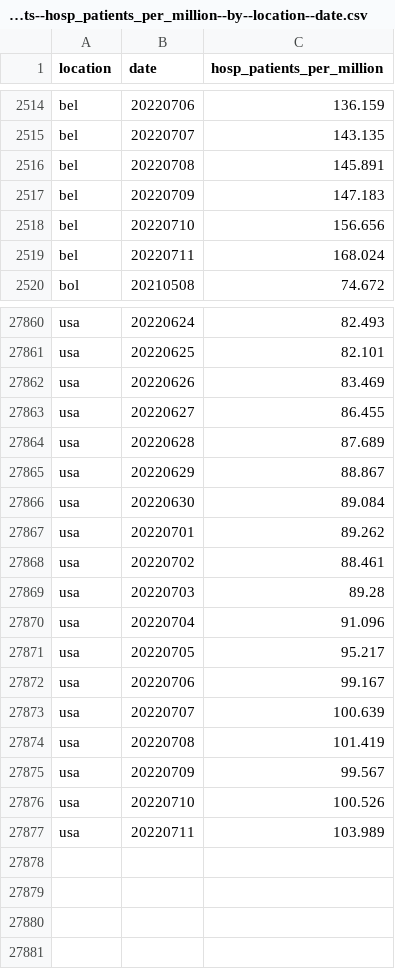
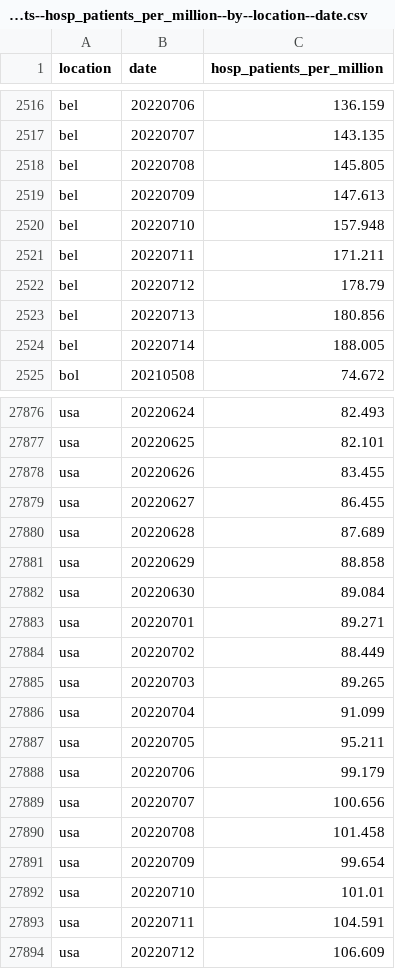
Before and after one commit to open-numbers/ddf--owid--covid_19, a CSV file: ddf--datapoints--hosp_patients_per_million--by--location--date.csv, drawn as a sheet; only a part is shown, gaps mark what is left out; the diff covers the shown part only.

```diff
--- a/ddf--datapoints--hosp_patients_per_million--by--location--date.csv
+++ b/ddf--datapoints--hosp_patients_per_million--by--location--date.csv
@@ -2515,6 +2517,9 @@ bel,20220706,136.159
 bel,20220707,143.135
-bel,20220708,145.891
-bel,20220709,147.183
-bel,20220710,156.656
-bel,20220711,168.024
+bel,20220708,145.805
+bel,20220709,147.613
+bel,20220710,157.948
+bel,20220711,171.211
+bel,20220712,178.79
+bel,20220713,180.856
+bel,20220714,188.005
 bol,20210508,74.672
@@ -27861,17 +27877,18 @@ usa,20220624,82.493
 usa,20220625,82.101
-usa,20220626,83.469
+usa,20220626,83.455
 usa,20220627,86.455
 usa,20220628,87.689
-usa,20220629,88.867
+usa,20220629,88.858
 usa,20220630,89.084
-usa,20220701,89.262
-usa,20220702,88.461
-usa,20220703,89.28
-usa,20220704,91.096
-usa,20220705,95.217
-usa,20220706,99.167
-usa,20220707,100.639
-usa,20220708,101.419
-usa,20220709,99.567
-usa,20220710,100.526
-usa,20220711,103.989
+usa,20220701,89.271
+usa,20220702,88.449
+usa,20220703,89.265
+usa,20220704,91.099
+usa,20220705,95.211
+usa,20220706,99.179
+usa,20220707,100.656
+usa,20220708,101.458
+usa,20220709,99.654
+usa,20220710,101.01
+usa,20220711,104.591
+usa,20220712,106.609
```
Also changed, not shown: 13 added rows and 62 edited cells elsewhere in this file, ddf--datapoints--new_vaccinations--by--location--date.csv, ddf--datapoints--people_fully_vaccinated_per_hundred--by--location--date.csv, 45 other files.
